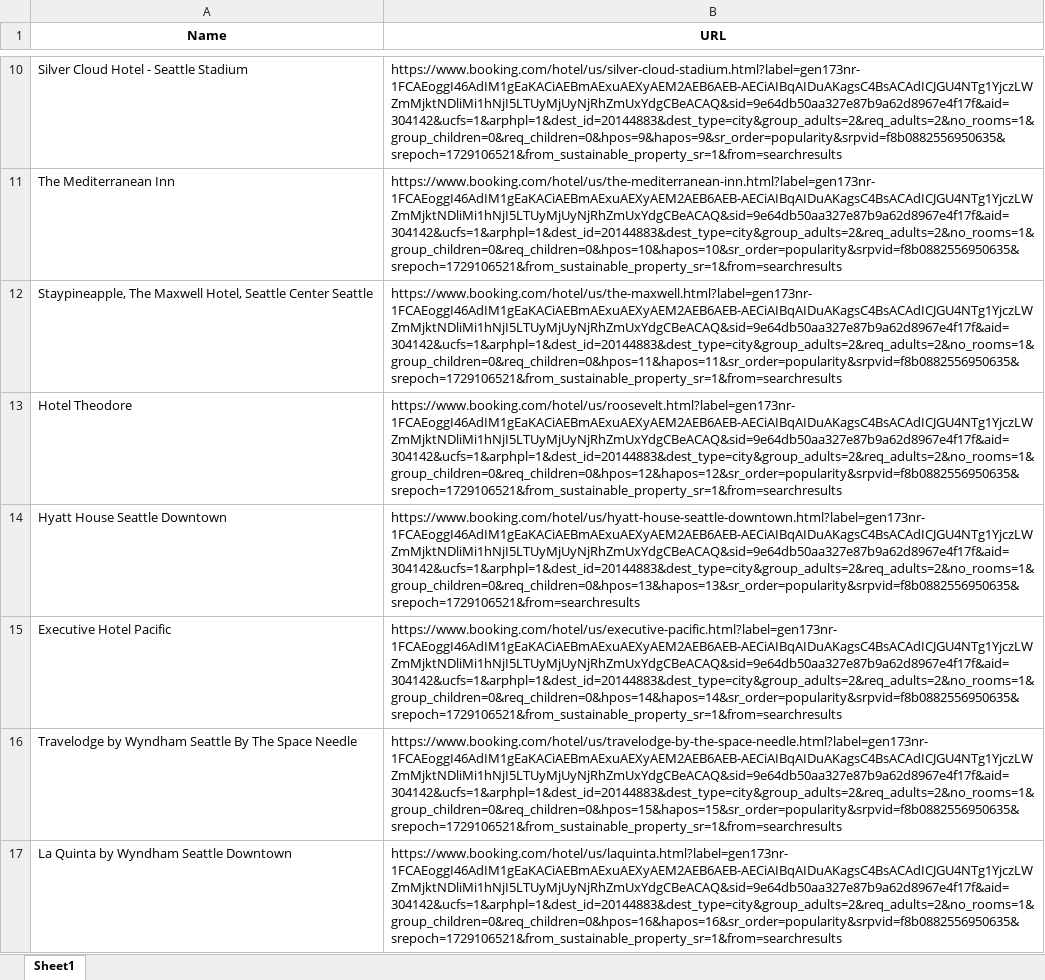
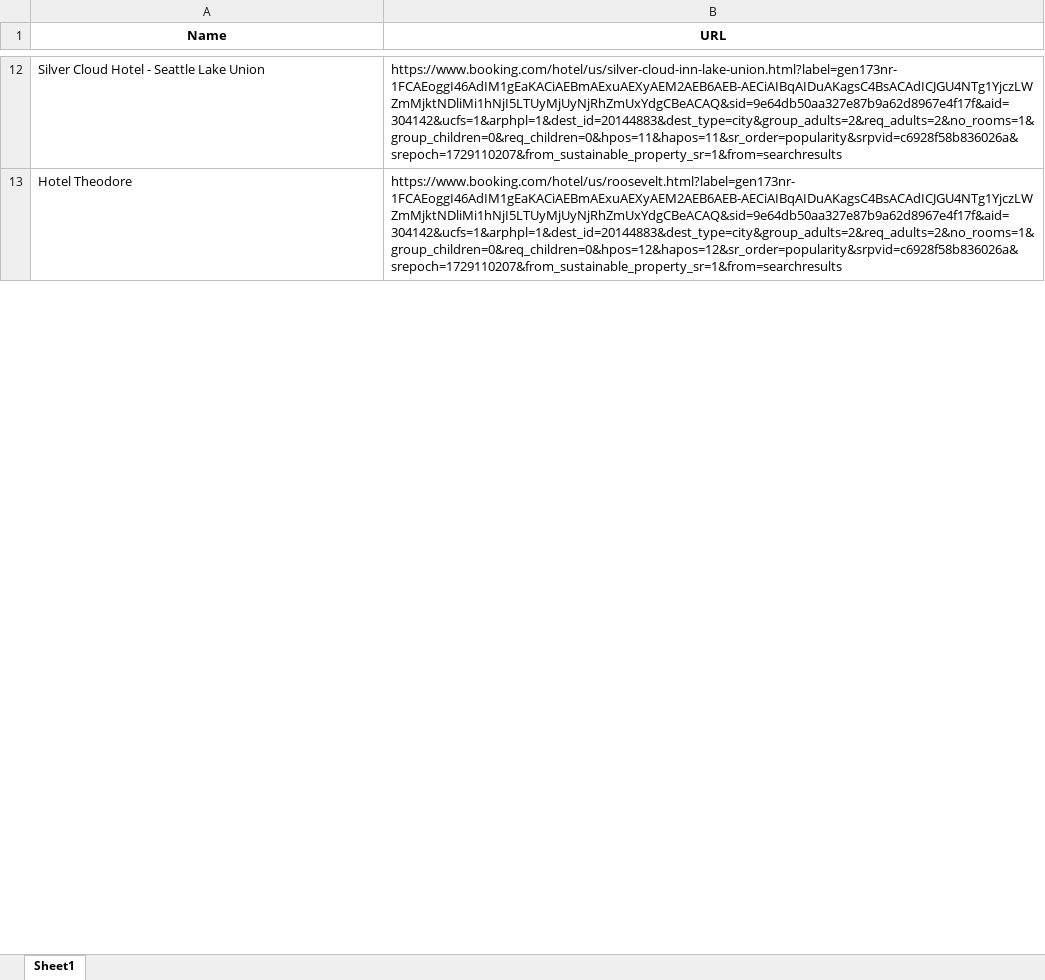
Before and after one commit to jiwonny29/Booking.com_Scraper_V2, an Excel workbook: hotels.xlsx, sheet Sheet1, drawn as a sheet; only a part is shown, gaps mark what is left out; values as stored, in another font and other column widths than the file's, no borders; removed rows and columns are numbered as before the commit, all else as after; the diff covers the shown part only; the diff names each change by its address in the sheet, - before the commit and + after, or states it on an @@ line.

```diff
--- a/hotels.xlsx (sheet Sheet1)
+++ b/hotels.xlsx (sheet Sheet1)
-A12 (Name): Silver Cloud Hotel - Seattle Stadium
+A12 (Name): Silver Cloud Hotel - Seattle Lake Union
-B12 (URL): https://www.booking.com/hotel/us/silver-cloud-stadium.html?label=gen173nr-1FCAEoggI46AdIM1gEaKACiAEBmAExuAEXyAEM2AEB6AEB-AECiAIBqAIDuAKagsC4BsACAdICJGU4NTg1YjczLWZmMjktNDliMi1hNjI5LTUyMjUyNjRhZmUxYdgCBeACAQ&sid=9e64db50aa327e87b9a62d8967e4f17f&aid=304142&ucfs=1&arphpl=1&dest_id=20144883&dest_type=city&group_adults=2&req_adults=2&no_rooms=1&group_children=0&req_children=0&hpos=9&hapos=9&sr_order=popularity&srpvid=f8b0882556950635&srepoch=1729106521&from_sustainable_property_sr=1&from=searchresults
+B12 (URL): https://www.booking.com/hotel/us/silver-cloud-inn-lake-union.html?label=gen173nr-1FCAEoggI46AdIM1gEaKACiAEBmAExuAEXyAEM2AEB6AEB-AECiAIBqAIDuAKagsC4BsACAdICJGU4NTg1YjczLWZmMjktNDliMi1hNjI5LTUyMjUyNjRhZmUxYdgCBeACAQ&sid=9e64db50aa327e87b9a62d8967e4f17f&aid=304142&ucfs=1&arphpl=1&dest_id=20144883&dest_type=city&group_adults=2&req_adults=2&no_rooms=1&group_children=0&req_children=0&hpos=11&hapos=11&sr_order=popularity&srpvid=c6928f58b836026a&srepoch=1729110207&from_sustainable_property_sr=1&from=searchresults
-row 11: The Mediterranean Inn | https://www.booking.com/hotel/us/the-mediterranean-inn.html?label=gen173nr-1FCAEoggI46AdIM1gEaKACiAEBmAExuAEXyAEM2AEB6AEB-AECiAIBqAIDuAKagsC4BsACAdICJGU4NTg1YjczLWZmMjktNDliMi1hNjI5LTUyMjUyNjRhZmUxYdgCBeACAQ&sid=9e64db50aa327e87b9a62d8967e4f17f&aid=304142&ucfs=1&arphpl=1&dest_id=20144883&dest_type=city&group_adults=2&req_adults=2&no_rooms=1&group_children=0&req_children=0&hpos=10&hapos=10&sr_order=popularity&srpvid=f8b0882556950635&srepoch=1729106521&from_sustainable_property_sr=1&from=searchresults
-row 12: Staypineapple, The Maxwell Hotel, Seattle Center Seattle | https://www.booking.com/hotel/us/the-maxwell.html?label=gen173nr-1FCAEoggI46AdIM1gEaKACiAEBmAExuAEXyAEM2AEB6AEB-AECiAIBqAIDuAKagsC4BsACAdICJGU4NTg1YjczLWZmMjktNDliMi1hNjI5LTUyMjUyNjRhZmUxYdgCBeACAQ&sid=9e64db50aa327e87b9a62d8967e4f17f&aid=304142&ucfs=1&arphpl=1&dest_id=20144883&dest_type=city&group_adults=2&req_adults=2&no_rooms=1&group_children=0&req_children=0&hpos=11&hapos=11&sr_order=popularity&srpvid=f8b0882556950635&srepoch=1729106521&from_sustainable_property_sr=1&from=searchresults
-B13 (URL): https://www.booking.com/hotel/us/roosevelt.html?label=gen173nr-1FCAEoggI46AdIM1gEaKACiAEBmAExuAEXyAEM2AEB6AEB-AECiAIBqAIDuAKagsC4BsACAdICJGU4NTg1YjczLWZmMjktNDliMi1hNjI5LTUyMjUyNjRhZmUxYdgCBeACAQ&sid=9e64db50aa327e87b9a62d8967e4f17f&aid=304142&ucfs=1&arphpl=1&dest_id=20144883&dest_type=city&group_adults=2&req_adults=2&no_rooms=1&group_children=0&req_children=0&hpos=12&hapos=12&sr_order=popularity&srpvid=f8b0882556950635&srepoch=1729106521&from_sustainable_property_sr=1&from=searchresults
+B13 (URL): https://www.booking.com/hotel/us/roosevelt.html?label=gen173nr-1FCAEoggI46AdIM1gEaKACiAEBmAExuAEXyAEM2AEB6AEB-AECiAIBqAIDuAKagsC4BsACAdICJGU4NTg1YjczLWZmMjktNDliMi1hNjI5LTUyMjUyNjRhZmUxYdgCBeACAQ&sid=9e64db50aa327e87b9a62d8967e4f17f&aid=304142&ucfs=1&arphpl=1&dest_id=20144883&dest_type=city&group_adults=2&req_adults=2&no_rooms=1&group_children=0&req_children=0&hpos=12&hapos=12&sr_order=popularity&srpvid=c6928f58b836026a&srepoch=1729110207&from_sustainable_property_sr=1&from=searchresults
-row 14: Hyatt House Seattle Downtown | https://www.booking.com/hotel/us/hyatt-house-seattle-downtown.html?label=gen173nr-1FCAEoggI46AdIM1gEaKACiAEBmAExuAEXyAEM2AEB6AEB-AECiAIBqAIDuAKagsC4BsACAdICJGU4NTg1YjczLWZmMjktNDliMi1hNjI5LTUyMjUyNjRhZmUxYdgCBeACAQ&sid=9e64db50aa327e87b9a62d8967e4f17f&aid=304142&ucfs=1&arphpl=1&dest_id=20144883&dest_type=city&group_adults=2&req_adults=2&no_rooms=1&group_children=0&req_children=0&hpos=13&hapos=13&sr_order=popularity&srpvid=f8b0882556950635&srepoch=1729106521&from=searchresults
-row 15: Executive Hotel Pacific | https://www.booking.com/hotel/us/executive-pacific.html?label=gen173nr-1FCAEoggI46AdIM1gEaKACiAEBmAExuAEXyAEM2AEB6AEB-AECiAIBqAIDuAKagsC4BsACAdICJGU4NTg1YjczLWZmMjktNDliMi1hNjI5LTUyMjUyNjRhZmUxYdgCBeACAQ&sid=9e64db50aa327e87b9a62d8967e4f17f&aid=304142&ucfs=1&arphpl=1&dest_id=20144883&dest_type=city&group_adults=2&req_adults=2&no_rooms=1&group_children=0&req_children=0&hpos=14&hapos=14&sr_order=popularity&srpvid=f8b0882556950635&srepoch=1729106521&from_sustainable_property_sr=1&from=searchresults
-row 16: Travelodge by Wyndham Seattle By The Space Needle | https://www.booking.com/hotel/us/travelodge-by-the-space-needle.html?label=gen173nr-1FCAEoggI46AdIM1gEaKACiAEBmAExuAEXyAEM2AEB6AEB-AECiAIBqAIDuAKagsC4BsACAdICJGU4NTg1YjczLWZmMjktNDliMi1hNjI5LTUyMjUyNjRhZmUxYdgCBeACAQ&sid=9e64db50aa327e87b9a62d8967e4f17f&aid=304142&ucfs=1&arphpl=1&dest_id=20144883&dest_type=city&group_adults=2&req_adults=2&no_rooms=1&group_children=0&req_children=0&hpos=15&hapos=15&sr_order=popularity&srpvid=f8b0882556950635&srepoch=1729106521&from_sustainable_property_sr=1&from=searchresults
-row 17: La Quinta by Wyndham Seattle Downtown | https://www.booking.com/hotel/us/laquinta.html?label=gen173nr-1FCAEoggI46AdIM1gEaKACiAEBmAExuAEXyAEM2AEB6AEB-AECiAIBqAIDuAKagsC4BsACAdICJGU4NTg1YjczLWZmMjktNDliMi1hNjI5LTUyMjUyNjRhZmUxYdgCBeACAQ&sid=9e64db50aa327e87b9a62d8967e4f17f&aid=304142&ucfs=1&arphpl=1&dest_id=20144883&dest_type=city&group_adults=2&req_adults=2&no_rooms=1&group_children=0&req_children=0&hpos=16&hapos=16&sr_order=popularity&srpvid=f8b0882556950635&srepoch=1729106521&from_sustainable_property_sr=1&from=searchresults
```
Also changed, not shown: 55 added rows, 49 removed rows and 19 edited cells elsewhere in this sheet, 1 other file.
